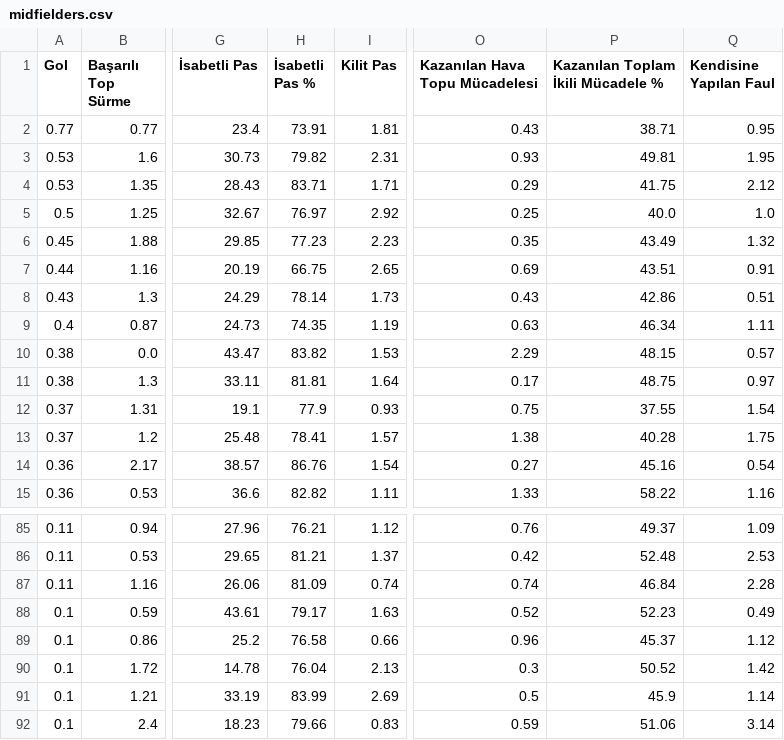
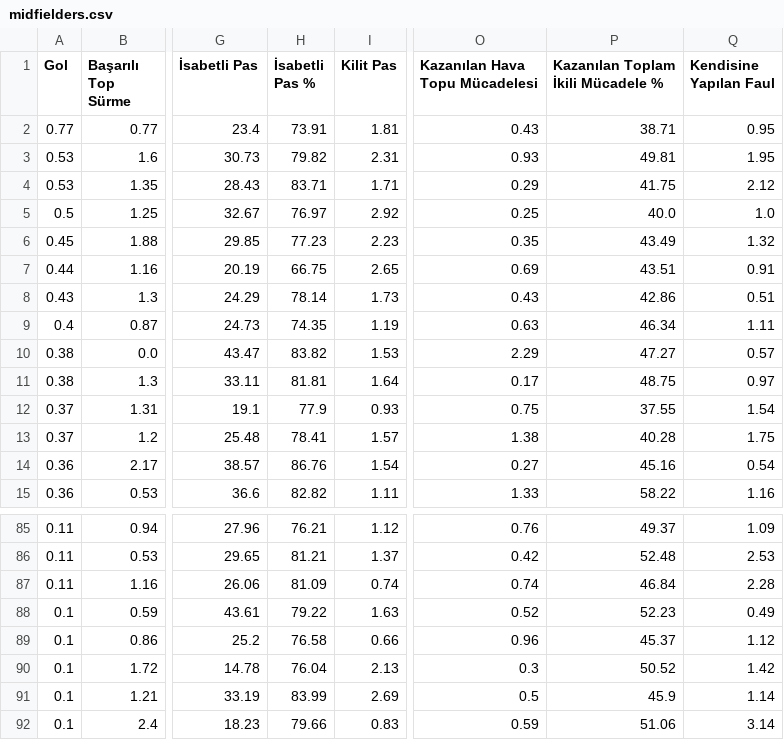
Before and after one commit to scatterradarcsv/csv_scatter_radar_15matches, a CSV file: midfielders.csv, drawn as a sheet; only a part is shown, gaps mark what is left out; the diff covers the shown part only; the diff names each change by its address in the sheet, - before the commit and + after, or states it on an @@ line.

```diff
--- a/midfielders.csv
+++ b/midfielders.csv
-P10: 48.15
+P10: 47.27
-H88 (İsabetli Pas %): 79.17
+H88 (İsabetli Pas %): 79.22
```
Also changed, not shown: 52 edited cells elsewhere in this file.
